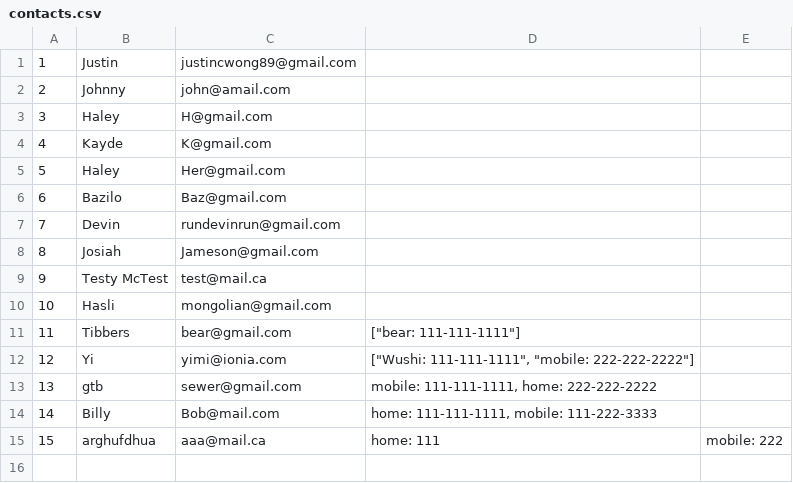
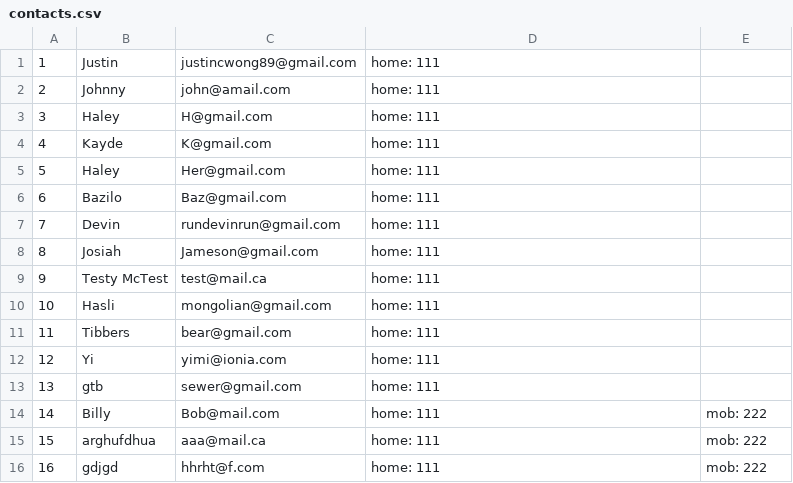
Before and after one commit to CodeJusto/contact-list-with-active-record, a CSV file: contacts.csv, drawn as a sheet.

```diff
--- a/contacts.csv
+++ b/contacts.csv
@@ -1,15 +1,16 @@
-1,Justin,justincwong89@gmail.com
-2,Johnny,john@amail.com
-3,Haley,H@gmail.com
-4,Kayde,K@gmail.com
-5,Haley,Her@gmail.com
-6,Bazilo,Baz@gmail.com
-7,Devin,rundevinrun@gmail.com
-8,Josiah,Jameson@gmail.com
-9,Testy McTest,test@mail.ca
-10,Hasli,mongolian@gmail.com
-11,Tibbers,bear@gmail.com,"[""bear: 111-111-1111""]"
-12,Yi,yimi@ionia.com,"[""Wushi: 111-111-1111"", ""mobile: 222-222-2222""]"
-13,gtb,sewer@gmail.com,"mobile: 111-111-1111, home: 222-222-2222"
-14,Billy,Bob@mail.com,"home: 111-111-1111, mobile: 111-222-3333"
-15,arghufdhua,aaa@mail.ca,home: 111,mobile: 222
+1,Justin,justincwong89@gmail.com,home: 111,
+2,Johnny,john@amail.com,home: 111,
+3,Haley,H@gmail.com,home: 111,
+4,Kayde,K@gmail.com,home: 111,
+5,Haley,Her@gmail.com,home: 111,
+6,Bazilo,Baz@gmail.com,home: 111,
+7,Devin,rundevinrun@gmail.com,home: 111,
+8,Josiah,Jameson@gmail.com,home: 111,
+9,Testy McTest,test@mail.ca,home: 111,
+10,Hasli,mongolian@gmail.com,home: 111,
+11,Tibbers,bear@gmail.com,home: 111,
+12,Yi,yimi@ionia.com,home: 111,
+13,gtb,sewer@gmail.com,home: 111,
+14,Billy,Bob@mail.com,home: 111,mob: 222
+15,arghufdhua,aaa@mail.ca,home: 111,mob: 222
+16,gdjgd,hhrht@f.com,home: 111,mob: 222
```
Also changed, not shown: 2 other files.
